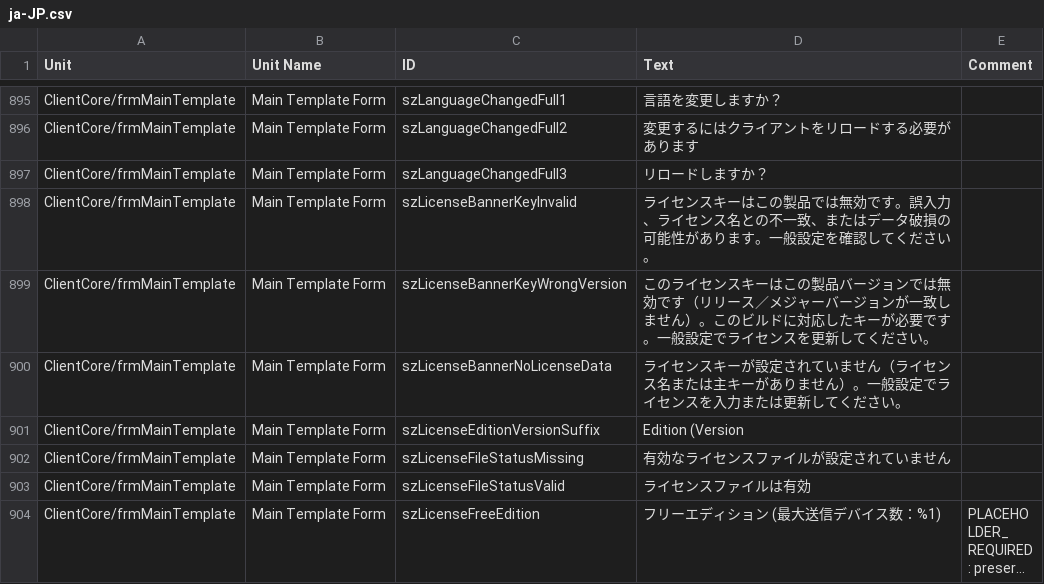
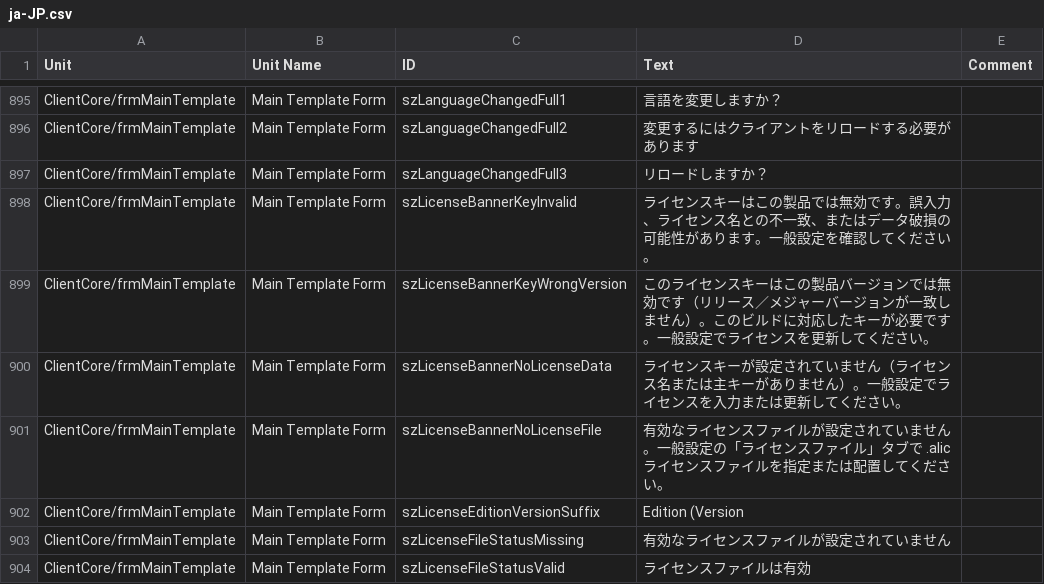
Before and after one commit to Adiscon/adiscon-community, a CSV file: language-files/clientcore/ja-JP.csv, drawn as a sheet; only a part is shown, gaps mark what is left out; the shorter side is filled out with more unchanged rows; long unchanged cells end in ….

```diff
--- a/language-files/clientcore/ja-JP.csv
+++ b/language-files/clientcore/ja-JP.csv
@@ -923,2 +923,3 @@ ClientCore/frmMainTemplate,Main Template Form,szLicenseBannerKeyWrongVersion,こ
 ClientCore/frmMainTemplate,Main Template Form,szLicenseBannerNoLicenseData,ライセンスキーが設定されていません（ライセンス名または主キーがありません）。一般設定でライセンスを入力または更新してください。,
+ClientCore/frmMainTemplate,Main Template Form,szLicenseBannerNoLicenseFile,有効なライセンスファイルが設定されていません。一般設定の「ライセンスファイル」タブで .alic ライセンスファイルを指定または配置してください。,
 ClientCore/frmMainTemplate,Main Template Form,szLicenseEditionVersionSuffix, Edition (Version ,
```
Also changed, not shown: language-files/clientcore/de-DE.csv, language-files/clientcore/es-ES.csv, 5 other files.
